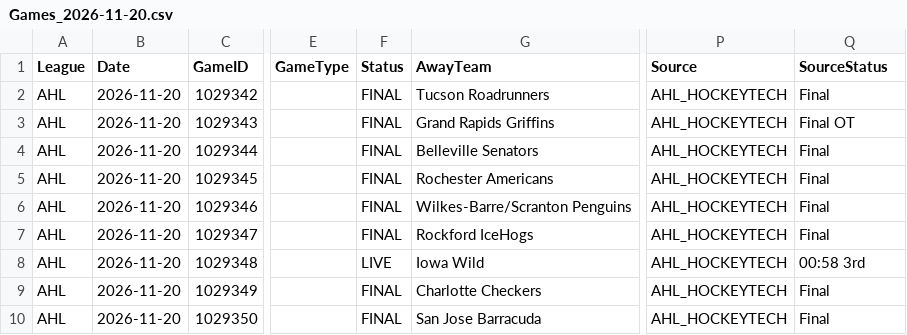
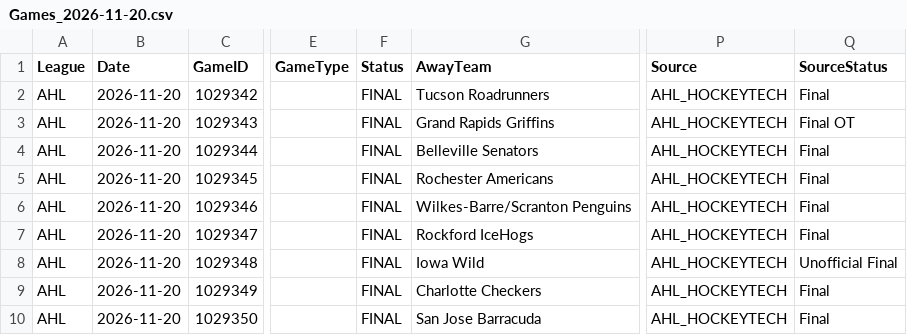
Before and after one commit to skaterbosse/hockey, a CSV file: statsByDate/data/games/Games_2026-11-20.csv, drawn as a sheet; only a part is shown, gaps mark what is left out; the diff names each change by its address in the sheet, - before the commit and + after, or states it on an @@ line.

```diff
--- a/statsByDate/data/games/Games_2026-11-20.csv
+++ b/statsByDate/data/games/Games_2026-11-20.csv
-F8 (Status): LIVE
+F8 (Status): FINAL
-Q8 (SourceStatus): 00:58 3rd
+Q8 (SourceStatus): Unofficial Final
```
Also changed, not shown: statsByDate/data/playerstats/PlayerStats_2026-11-20.csv, 6 other files.
